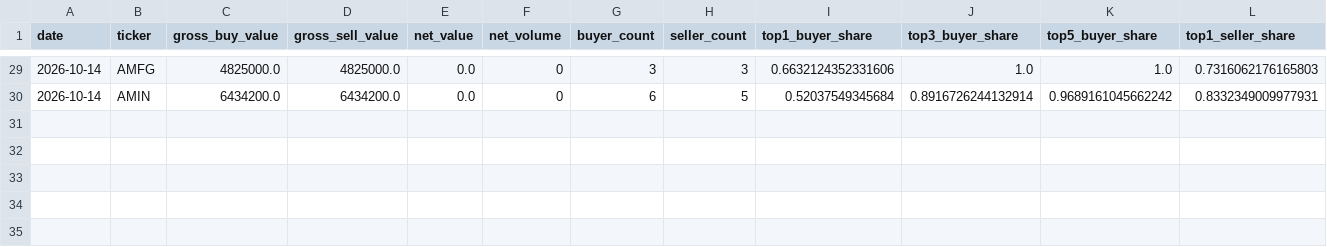
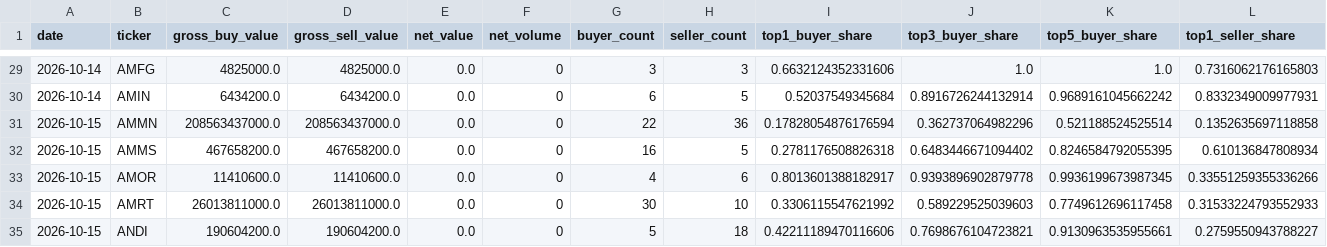
Before and after one commit to byusetianto-netizen/bayu-idx-trading-engine, a CSV file: data/broker/broker_flow_features.csv, drawn as a sheet; only a part is shown, gaps mark what is left out; rows hold the shown columns only; the diff names each change by its address in the sheet, - before the commit and + after, or states it on an @@ line.

```diff
--- a/data/broker/broker_flow_features.csv
+++ b/data/broker/broker_flow_features.csv
+row 31: 2026-10-15 | AMMN | 208563437000.0 | 208563437000.0 | 0.0 | 0 | 22 | 36 | 0.17828054876176594 | 0.362737064982296 | 0.521188524525514 | 0.1352635697118858
+row 32: 2026-10-15 | AMMS | 467658200.0 | 467658200.0 | 0.0 | 0 | 16 | 5 | 0.2781176508826318 | 0.6483446671094402 | 0.8246584792055395 | 0.610136847808934
+row 33: 2026-10-15 | AMOR | 11410600.0 | 11410600.0 | 0.0 | 0 | 4 | 6 | 0.8013601388182917 | 0.9393896902879778 | 0.9936199673987345 | 0.33551259355336266
+row 34: 2026-10-15 | AMRT | 26013811000.0 | 26013811000.0 | 0.0 | 0 | 30 | 10 | 0.3306115547621992 | 0.589229525039603 | 0.7749612696117458 | 0.31533224793552933
+row 35: 2026-10-15 | ANDI | 190604200.0 | 190604200.0 | 0.0 | 0 | 5 | 18 | 0.42211189470116606 | 0.7698676104723821 | 0.9130963535955661 | 0.2759550943788227
```
Also changed, not shown: data/broker/v20_validation_report.csv, 4 other files.
